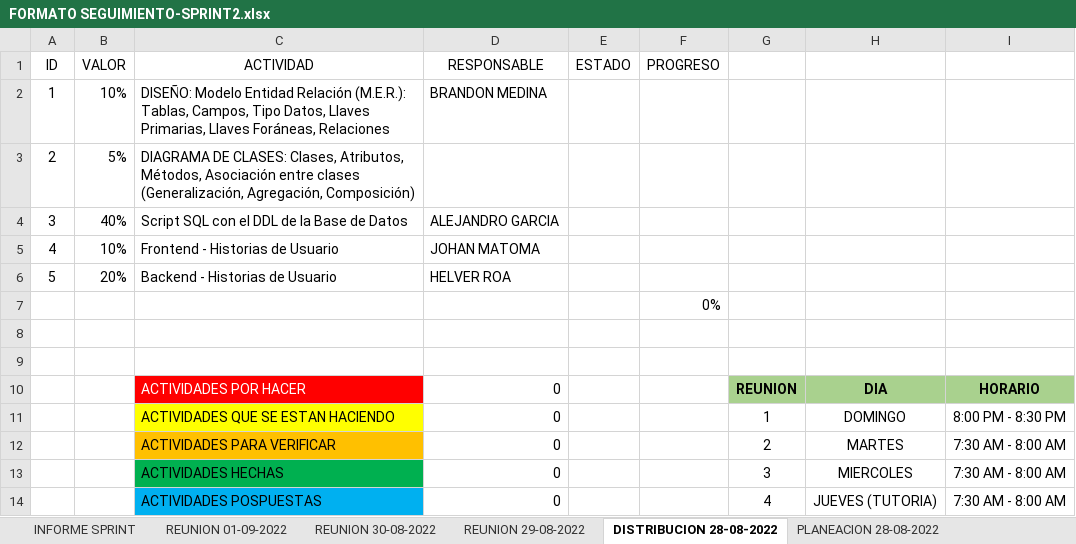
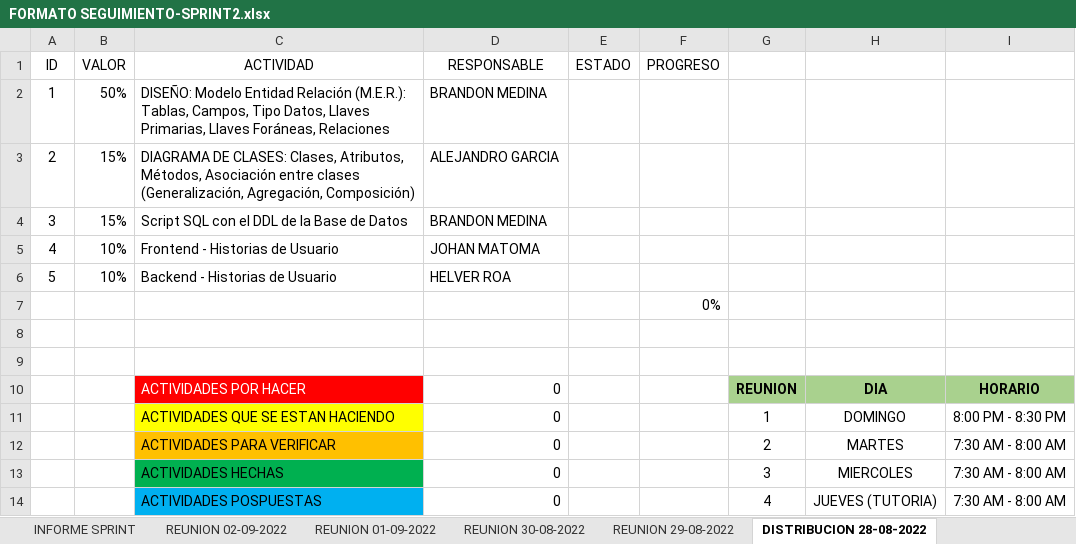
Before and after one commit to Bmedina97/MINTIC-84-02, an Excel workbook: SPRINT2/FORMATO SEGUIMIENTO-SPRINT2.xlsx, sheet DISTRIBUCION 28-08-2022, drawn as a sheet; values as stored, in another font and other column widths than the file's, no borders; conditional formats and table styles not drawn; the diff names each change by its address in the sheet, - before the commit and + after, or states it on an @@ line.

```diff
--- a/SPRINT2/FORMATO SEGUIMIENTO-SPRINT2.xlsx (sheet DISTRIBUCION 28-08-2022)
+++ b/SPRINT2/FORMATO SEGUIMIENTO-SPRINT2.xlsx (sheet DISTRIBUCION 28-08-2022)
-sheet tab: PLANEACION 28-08-2022
+sheet tab: REUNION 02-09-2022
-B2 (VALOR): 10%
+B2 (VALOR): 50%
-B3 (VALOR): 5%
+B3 (VALOR): 15%
-D3 (RESPONSABLE): (empty)
+D3 (RESPONSABLE): ALEJANDRO GARCIA
-B4 (VALOR): 40%
+B4 (VALOR): 15%
-D4 (RESPONSABLE): ALEJANDRO GARCIA
+D4 (RESPONSABLE): BRANDON MEDINA
-B6 (VALOR): 20%
+B6 (VALOR): 10%
```
Also changed, not shown: sheet INFORME SPRINT, sheet REUNION 01-09-2022, sheet REUNION 29-08-2022, sheet REUNION 30-08-2022, charts or pictures, PROGRESO GENERAL/FORMATO SEGUIMIENTO GENERAL SPRINTS.xlsx, 7 other files.
